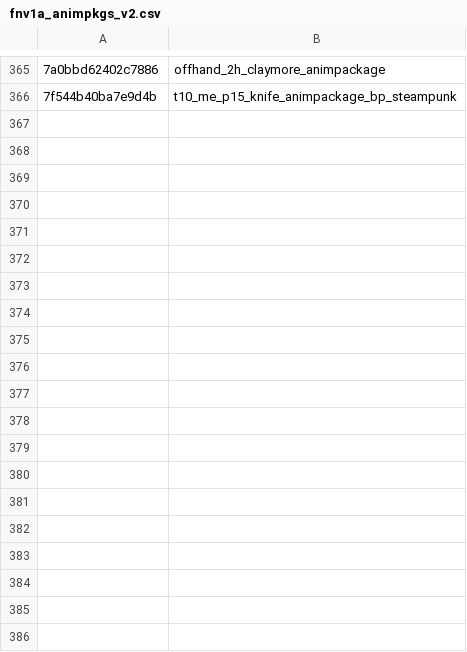
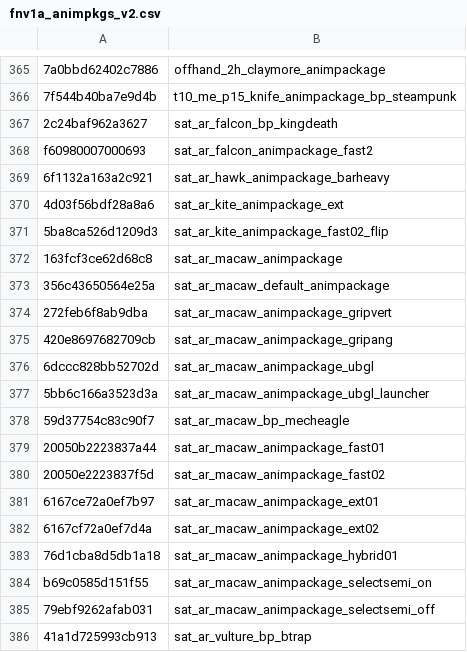
Before and after one commit to defaultactor/cod-name-db, a CSV file: csv/fnv1a_animpkgs_v2.csv, drawn as a sheet; only a part is shown, gaps mark what is left out; the diff covers the shown part only; the diff names each change by its address in the sheet, - before the commit and + after, or states it on an @@ line.

Commit message:
more S1 gun sounds and animpackages

```diff
--- a/csv/fnv1a_animpkgs_v2.csv
+++ b/csv/fnv1a_animpkgs_v2.csv
+row 367: 2c24baf962a3627 | sat_ar_falcon_bp_kingdeath
+row 368: f60980007000693 | sat_ar_falcon_animpackage_fast2
+row 369: 6f1132a163a2c921 | sat_ar_hawk_animpackage_barheavy
+row 370: 4d03f56bdf28a8a6 | sat_ar_kite_animpackage_ext
+row 371: 5ba8ca526d1209d3 | sat_ar_kite_animpackage_fast02_flip
+row 372: 163fcf3ce62d68c8 | sat_ar_macaw_animpackage
+row 373: 356c43650564e25a | sat_ar_macaw_default_animpackage
+row 374: 272feb6f8ab9dba | sat_ar_macaw_animpackage_gripvert
+row 375: 420e8697682709cb | sat_ar_macaw_animpackage_gripang
+row 376: 6dccc828bb52702d | sat_ar_macaw_animpackage_ubgl
+row 377: 5bb6c166a3523d3a | sat_ar_macaw_animpackage_ubgl_launcher
+row 378: 59d37754c83c90f7 | sat_ar_macaw_bp_mecheagle
+row 379: 20050b2223837a44 | sat_ar_macaw_animpackage_fast01
+row 380: 20050e2223837f5d | sat_ar_macaw_animpackage_fast02
+row 381: 6167ce72a0ef7b97 | sat_ar_macaw_animpackage_ext01
+row 382: 6167cf72a0ef7d4a | sat_ar_macaw_animpackage_ext02
+row 383: 76d1cba8d5db1a18 | sat_ar_macaw_animpackage_hybrid01
+row 384: b69c0585d151f55 | sat_ar_macaw_animpackage_selectsemi_on
+row 385: 79ebf9262afab031 | sat_ar_macaw_animpackage_selectsemi_off
+row 386: 41a1d725993cb913 | sat_ar_vulture_bp_btrap
```
Also changed, not shown: 15 added rows elsewhere in this file.
